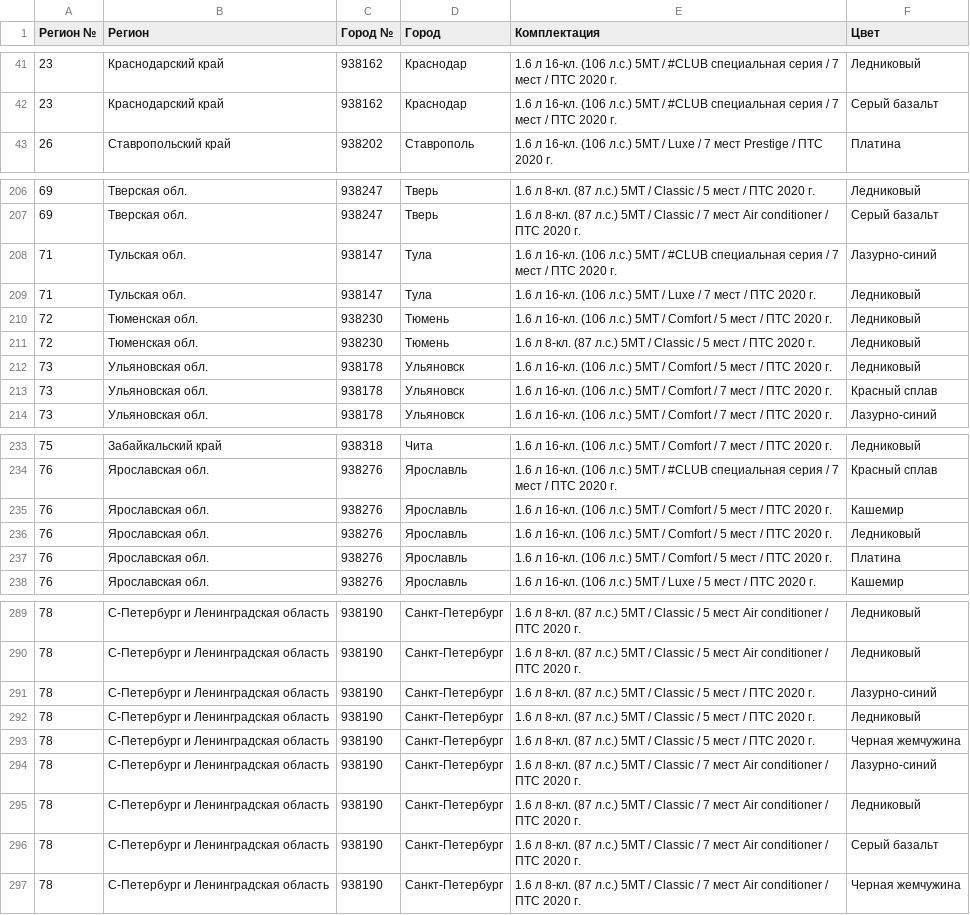
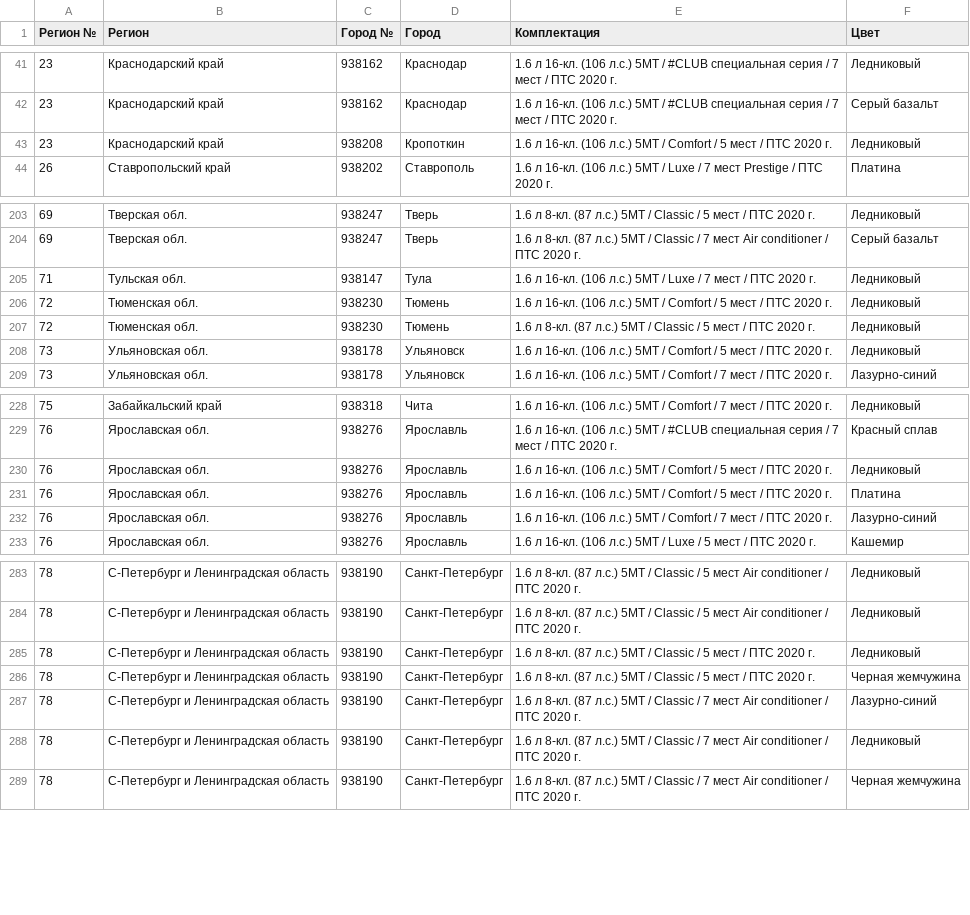
Before and after one commit to kafeg/ladacsv, a CSV file: largus_universal.csv, drawn as a sheet; only a part is shown, gaps mark what is left out; removed rows and columns are numbered as before the commit, all else as after; the diff covers the shown part only; the diff names each change by its address in the sheet, - before the commit and + after, or states it on an @@ line.

```diff
--- a/largus_universal.csv
+++ b/largus_universal.csv
+row 43: 23 | Краснодарский край | 938208 | Кропоткин | 1.6 л 16-кл. (106 л.с.) 5МТ / Comfort / 5 мест / ПТС 2020 г. | Ледниковый
-row 208: 71 | Тульская обл. | 938147 | Тула | 1.6 л 16-кл. (106 л.с.) 5МТ / #CLUB специальная серия / 7 мест / ПТС 2020 г. | Лазурно-синий
-row 213: 73 | Ульяновская обл. | 938178 | Ульяновск | 1.6 л 16-кл. (106 л.с.) 5МТ / Comfort / 7 мест / ПТС 2020 г. | Красный сплав
-row 235: 76 | Ярославская обл. | 938276 | Ярославль | 1.6 л 16-кл. (106 л.с.) 5МТ / Comfort / 5 мест / ПТС 2020 г. | Кашемир
+row 232: 76 | Ярославская обл. | 938276 | Ярославль | 1.6 л 16-кл. (106 л.с.) 5МТ / Comfort / 7 мест / ПТС 2020 г. | Лазурно-синий
-row 291: 78 | С-Петербург и Ленинградская область | 938190 | Санкт-Петербург | 1.6 л 8-кл. (87 л.с.) 5МТ / Classic / 5 мест / ПТС 2020 г. | Лазурно-синий
-row 296: 78 | С-Петербург и Ленинградская область | 938190 | Санкт-Петербург | 1.6 л 8-кл. (87 л.с.) 5МТ / Classic / 7 мест Air conditioner / ПТС 2020 г. | Серый базальт
```
Also changed, not shown: 6 added rows, 11 removed rows and 2 edited cells elsewhere in this file, granta_liftback.csv, granta_sedan.csv, 20 other files.
